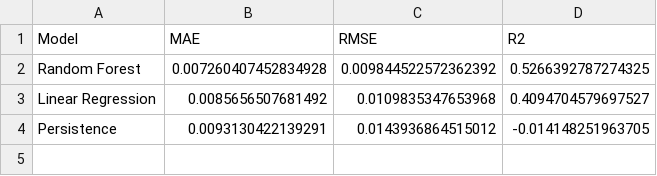
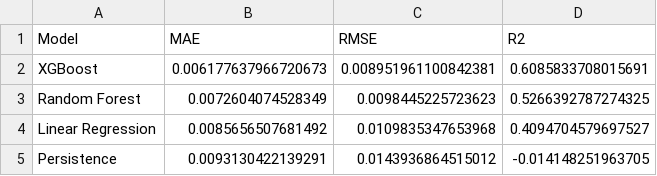
Before and after one commit to Dionysis33/WindPower_DigitalTwin, a CSV file: data/processed/baseline_metrics.csv, drawn as a sheet.

Commit message:
feat: add xgboost baseline and benchmark comparison in notebook 07

```diff
--- a/data/processed/baseline_metrics.csv
+++ b/data/processed/baseline_metrics.csv
@@ -1,3 +1,4 @@
 Model,MAE,RMSE,R2
-Random Forest,0.007260407452834928,0.009844522572362392,0.5266392787274325
+XGBoost,0.006177637966720673,0.008951961100842381,0.6085833708015691
+Random Forest,0.0072604074528349,0.0098445225723623,0.5266392787274325
 Linear Regression,0.0085656507681492,0.0109835347653968,0.4094704579697527
```
Also changed, not shown: 1 other file.
